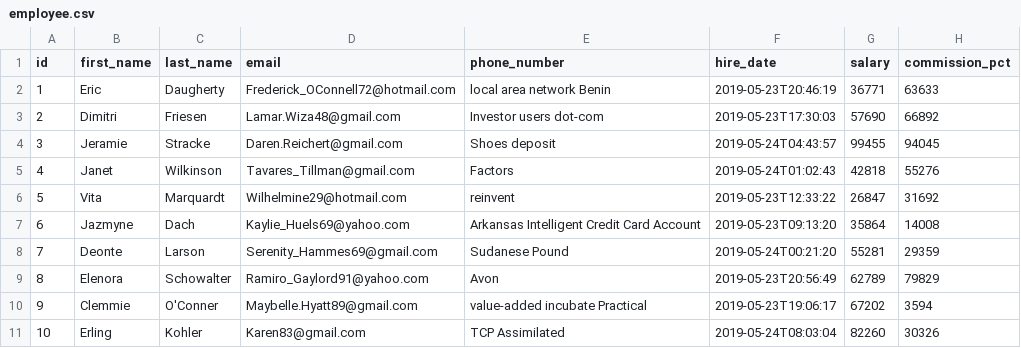
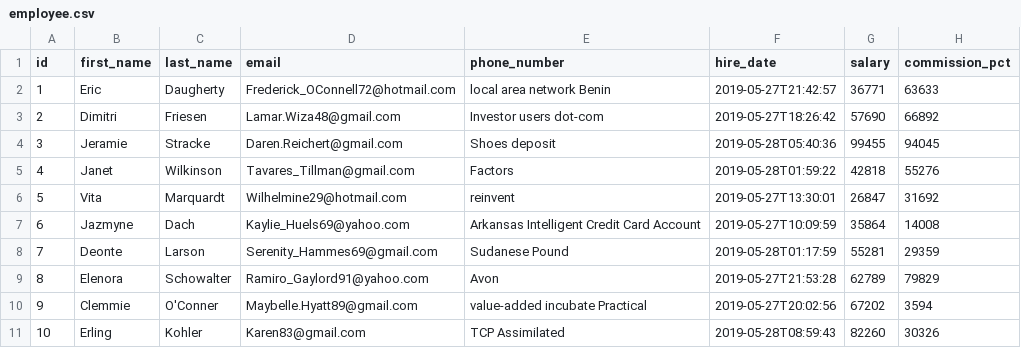
Before and after one commit to bit-star/demo, a CSV file: src/main/resources/config/liquibase/data/employee.csv, drawn as a sheet.

```diff
--- a/src/main/resources/config/liquibase/data/employee.csv
+++ b/src/main/resources/config/liquibase/data/employee.csv
@@ -1,11 +1,11 @@
 id;first_name;last_name;email;phone_number;hire_date;salary;commission_pct
-1;Eric;Daugherty;Frederick_OConnell72@hotmail.com;local area network Benin;2019-05-23T20:46:19;36771;63633
-2;Dimitri;Friesen;Lamar.Wiza48@gmail.com;Investor users dot-com;2019-05-23T17:30:03;57690;66892
-3;Jeramie;Stracke;Daren.Reichert@gmail.com;Shoes deposit;2019-05-24T04:43:57;99455;94045
-4;Janet;Wilkinson;Tavares_Tillman@gmail.com;Factors;2019-05-24T01:02:43;42818;55276
-5;Vita;Marquardt;Wilhelmine29@hotmail.com;reinvent;2019-05-23T12:33:22;26847;31692
-6;Jazmyne;Dach;Kaylie_Huels69@yahoo.com;Arkansas Intelligent Credit Card Account;2019-05-23T09:13:20;35864;14008
-7;Deonte;Larson;Serenity_Hammes69@gmail.com;Sudanese Pound;2019-05-24T00:21:20;55281;29359
-8;Elenora;Schowalter;Ramiro_Gaylord91@yahoo.com;Avon;2019-05-23T20:56:49;62789;79829
-9;Clemmie;O'Conner;Maybelle.Hyatt89@gmail.com;value-added incubate Practical;2019-05-23T19:06:17;67202;3594
-10;Erling;Kohler;Karen83@gmail.com;TCP Assimilated;2019-05-24T08:03:04;82260;30326
+1;Eric;Daugherty;Frederick_OConnell72@hotmail.com;local area network Benin;2019-05-27T21:42:57;36771;63633
+2;Dimitri;Friesen;Lamar.Wiza48@gmail.com;Investor users dot-com;2019-05-27T18:26:42;57690;66892
+3;Jeramie;Stracke;Daren.Reichert@gmail.com;Shoes deposit;2019-05-28T05:40:36;99455;94045
+4;Janet;Wilkinson;Tavares_Tillman@gmail.com;Factors;2019-05-28T01:59:22;42818;55276
+5;Vita;Marquardt;Wilhelmine29@hotmail.com;reinvent;2019-05-27T13:30:01;26847;31692
+6;Jazmyne;Dach;Kaylie_Huels69@yahoo.com;Arkansas Intelligent Credit Card Account;2019-05-27T10:09:59;35864;14008
+7;Deonte;Larson;Serenity_Hammes69@gmail.com;Sudanese Pound;2019-05-28T01:17:59;55281;29359
+8;Elenora;Schowalter;Ramiro_Gaylord91@yahoo.com;Avon;2019-05-27T21:53:28;62789;79829
+9;Clemmie;O'Conner;Maybelle.Hyatt89@gmail.com;value-added incubate Practical;2019-05-27T20:02:56;67202;3594
+10;Erling;Kohler;Karen83@gmail.com;TCP Assimilated;2019-05-28T08:59:43;82260;30326
```
Also changed, not shown: src/main/resources/config/liquibase/data/job_history.csv, 14 other files.
